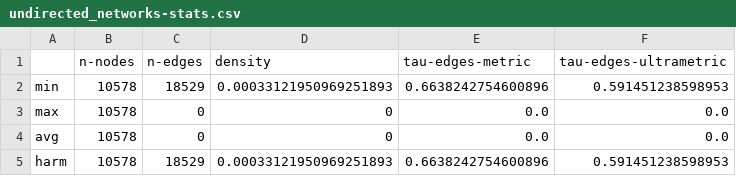
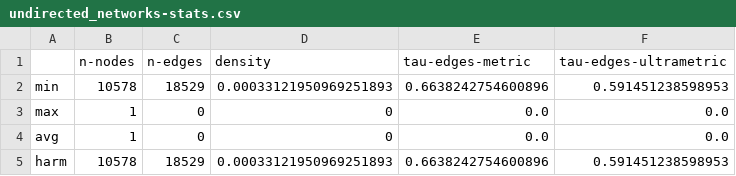
Before and after one commit to fcphysics/DirectedDistanceBackbone, a CSV file: networks/host-pathogen/undirected_networks-stats.csv, drawn as a sheet.

Commit message:
Results undirected within LSCC

```diff
--- a/networks/host-pathogen/undirected_networks-stats.csv
+++ b/networks/host-pathogen/undirected_networks-stats.csv
@@ -2,4 +2,4 @@
 min,10578,18529,0.00033121950969251893,0.6638242754600896,0.591451238598953
-max,10578,0,0,0.0,0.0
-avg,10578,0,0,0.0,0.0
+max,1,0,0,0.0,0.0
+avg,1,0,0,0.0,0.0
 harm,10578,18529,0.00033121950969251893,0.6638242754600896,0.591451238598953
```
Also changed, not shown: networks/academic_hiring/business/undirected_networks-stats.csv, networks/academic_hiring/computer_science/undirected_networks-stats.csv, 13 other files.
